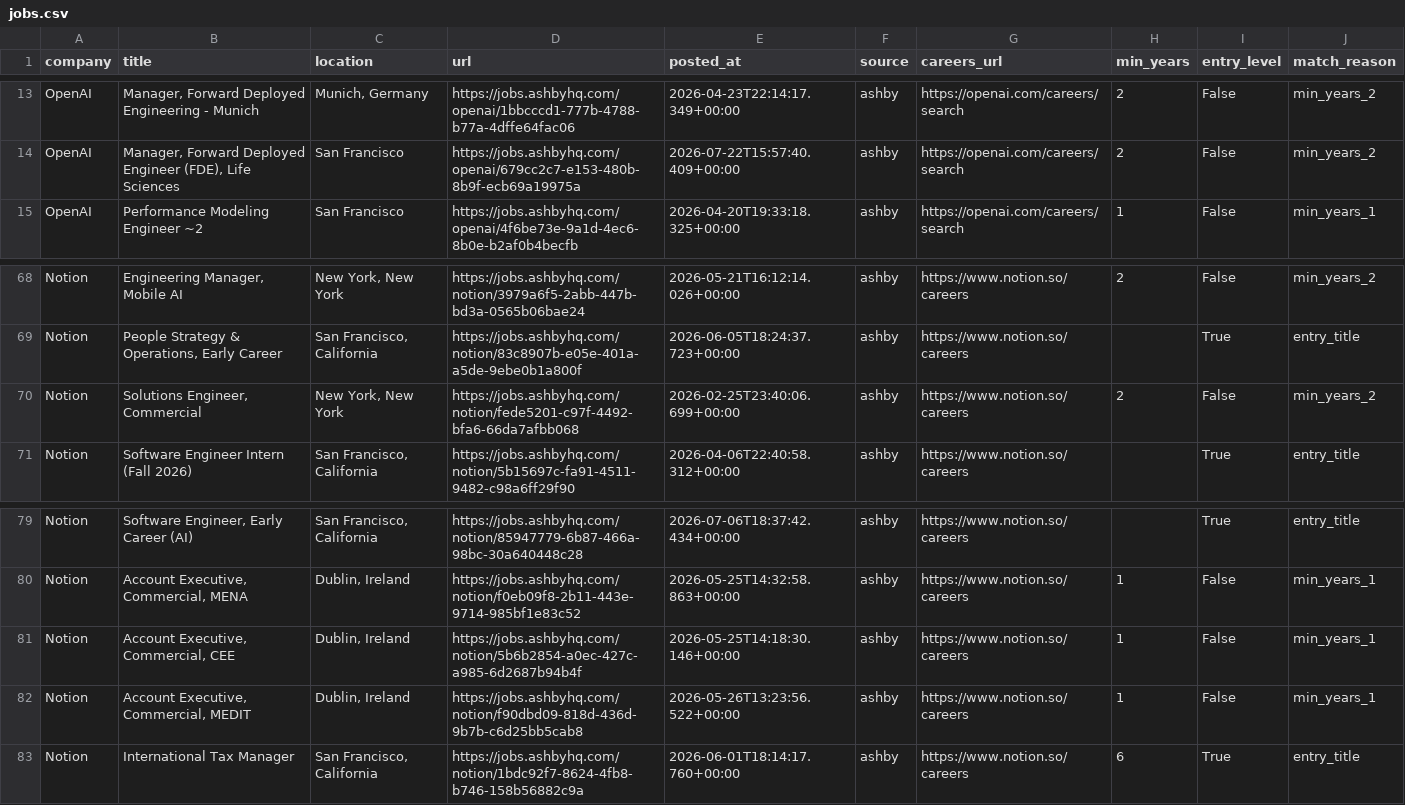
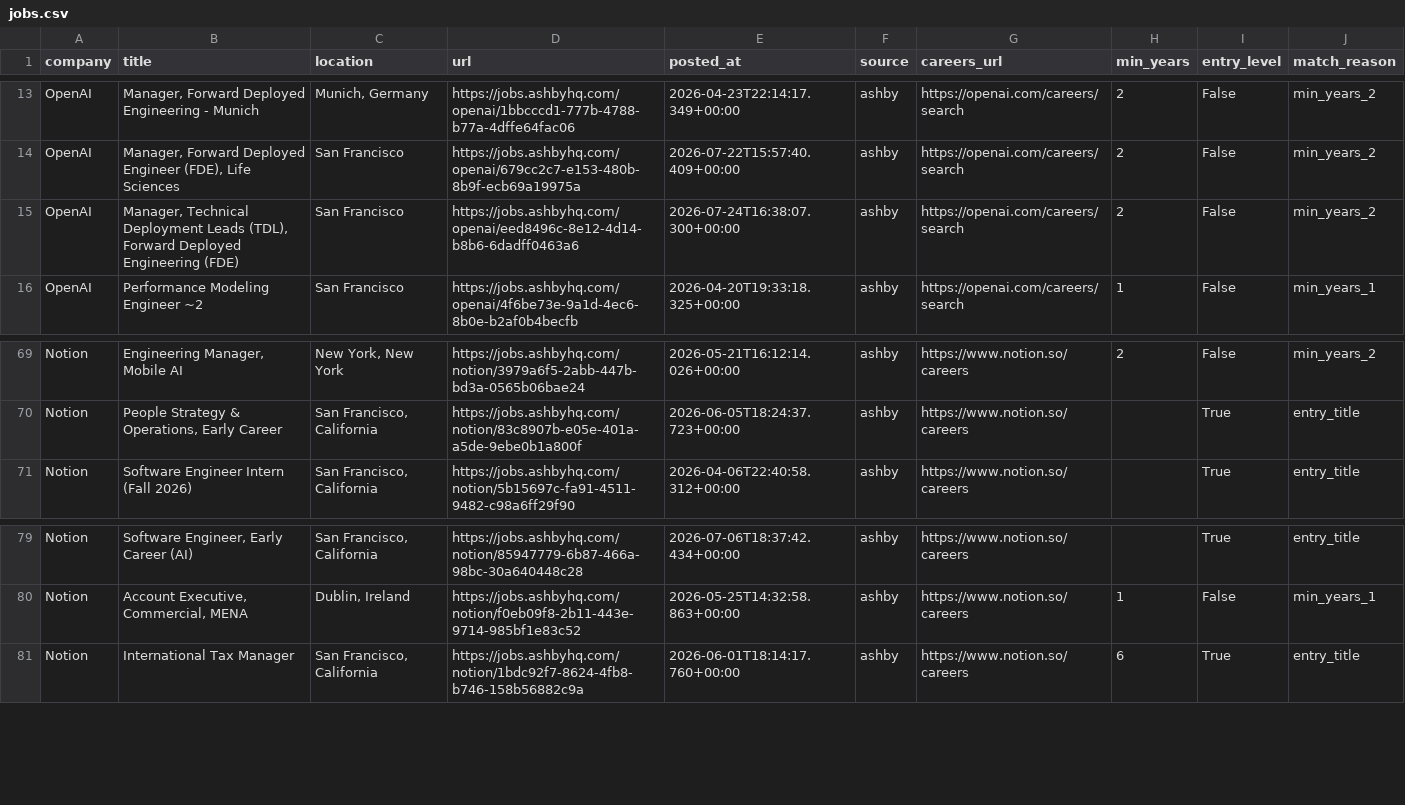
Before and after one commit to zachrosenblum/AI-Job-Board, a CSV file: New project/output/jobs.csv, drawn as a sheet; only a part is shown, gaps mark what is left out; removed rows and columns are numbered as before the commit, all else as after; the diff names each change by its address in the sheet, - before the commit and + after, or states it on an @@ line.

```diff
--- a/New project/output/jobs.csv
+++ b/New project/output/jobs.csv
+row 15: OpenAI | Manager, Technical Deployment Leads (TDL), Forward Deployed Engineering (FDE) | San Francisco | https://jobs.ashbyhq.com/openai/eed8496c-8e12-4d14-b8b6-6dadff0463a6 | 2026-07-24T16:38:07.300+00:00 | ashby | https://openai.com/careers/search | 2 | False | min_years_2
-row 70: Notion | Solutions Engineer, Commercial | New York, New York | https://jobs.ashbyhq.com/notion/fede5201-c97f-4492-bfa6-66da7afbb068 | 2026-02-25T23:40:06.699+00:00 | ashby | https://www.notion.so/careers | 2 | False | min_years_2
-row 81: Notion | Account Executive, Commercial, CEE | Dublin, Ireland | https://jobs.ashbyhq.com/notion/5b6b2854-a0ec-427c-a985-6d2687b94b4f | 2026-05-25T14:18:30.146+00:00 | ashby | https://www.notion.so/careers | 1 | False | min_years_1
-row 82: Notion | Account Executive, Commercial, MEDIT | Dublin, Ireland | https://jobs.ashbyhq.com/notion/f90dbd09-818d-436d-9b7b-c6d25bb5cab8 | 2026-05-26T13:23:56.522+00:00 | ashby | https://www.notion.so/careers | 1 | False | min_years_1
```
Also changed, not shown: 2 other files.
